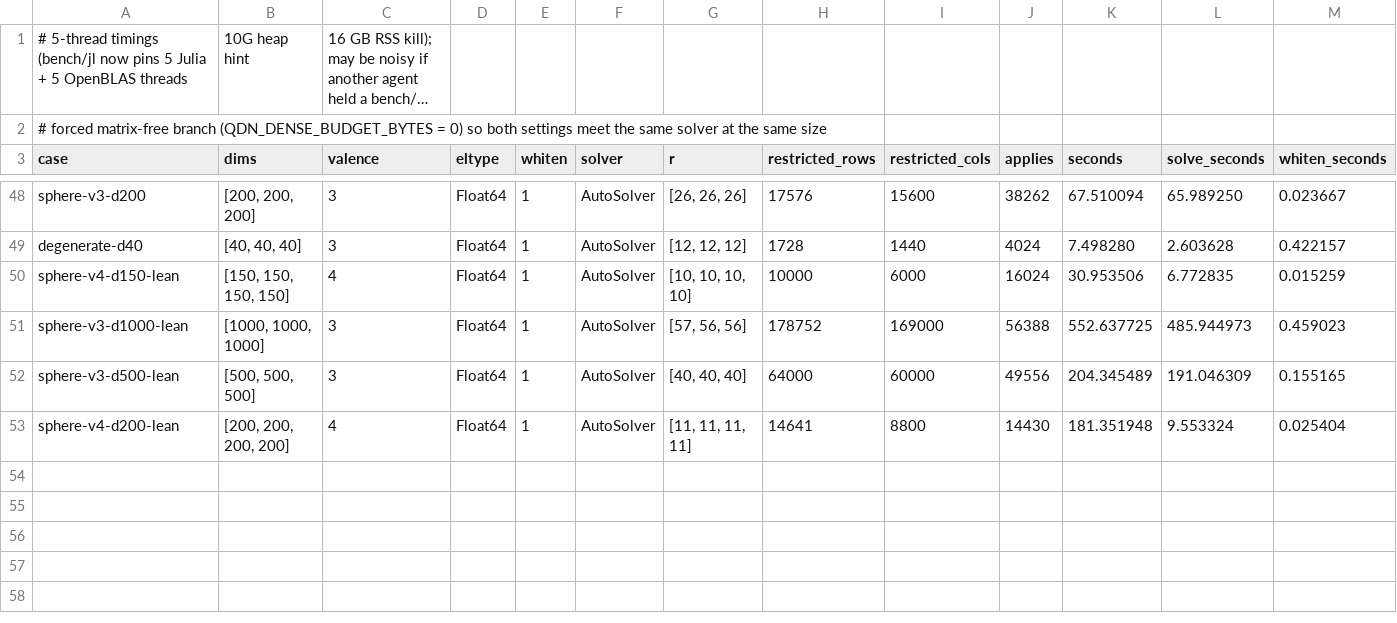
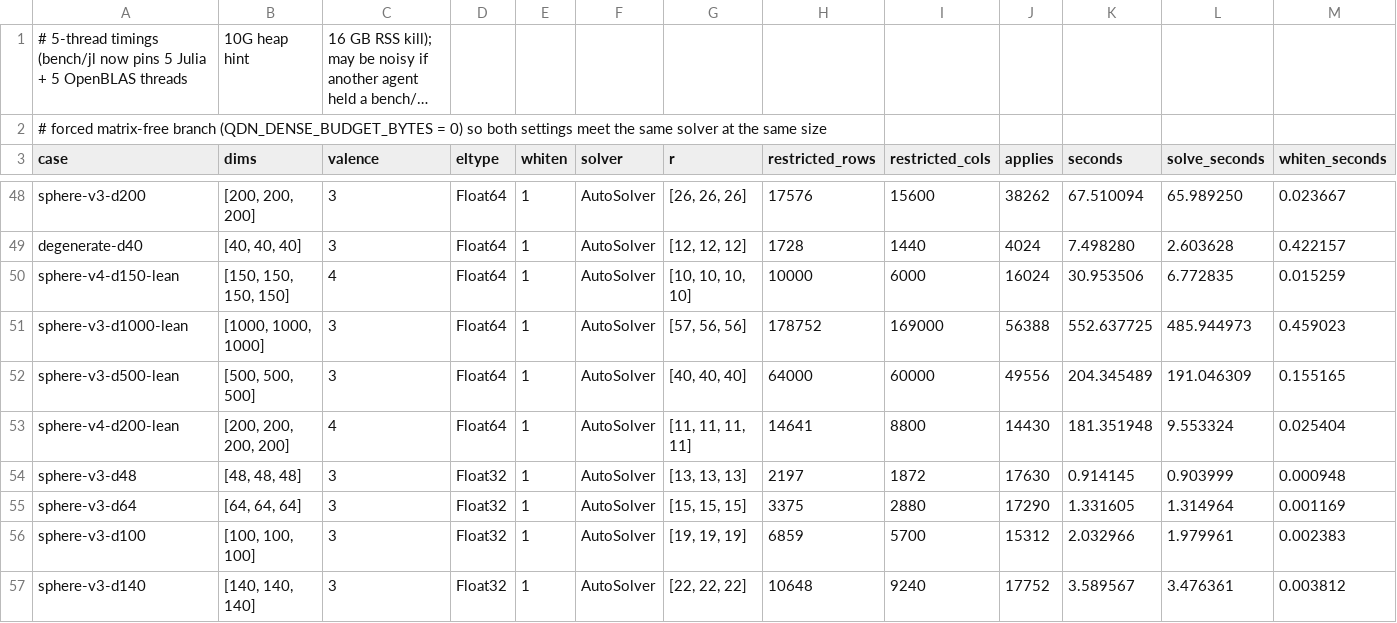
Before and after one commit to thetensor-space/OpenDleto, a CSV file: bench/reports/2026-09-04/whitened/whitened.csv, drawn as a sheet; only a part is shown, gaps mark what is left out; long unchanged cells end in …; rows hold the shown columns only; the diff names each change by its address in the sheet, - before the commit and + after, or states it on an @@ line.

```diff
--- a/bench/reports/2026-09-04/whitened/whitened.csv
+++ b/bench/reports/2026-09-04/whitened/whitened.csv
+row 54: sphere-v3-d48 | [48, 48, 48] | 3 | Float32 | 1 | AutoSolver | [13, 13, 13] | 2197 | 1872 | 17630 | 0.914145 | 0.903999 | 0.000948
+row 55: sphere-v3-d64 | [64, 64, 64] | 3 | Float32 | 1 | AutoSolver | [15, 15, 15] | 3375 | 2880 | 17290 | 1.331605 | 1.314964 | 0.001169
+row 56: sphere-v3-d100 | [100, 100, 100] | 3 | Float32 | 1 | AutoSolver | [19, 19, 19] | 6859 | 5700 | 15312 | 2.032966 | 1.979961 | 0.002383
+row 57: sphere-v3-d140 | [140, 140, 140] | 3 | Float32 | 1 | AutoSolver | [22, 22, 22] | 10648 | 9240 | 17752 | 3.589567 | 3.476361 | 0.003812
```
Also changed, not shown: 1 other file.
